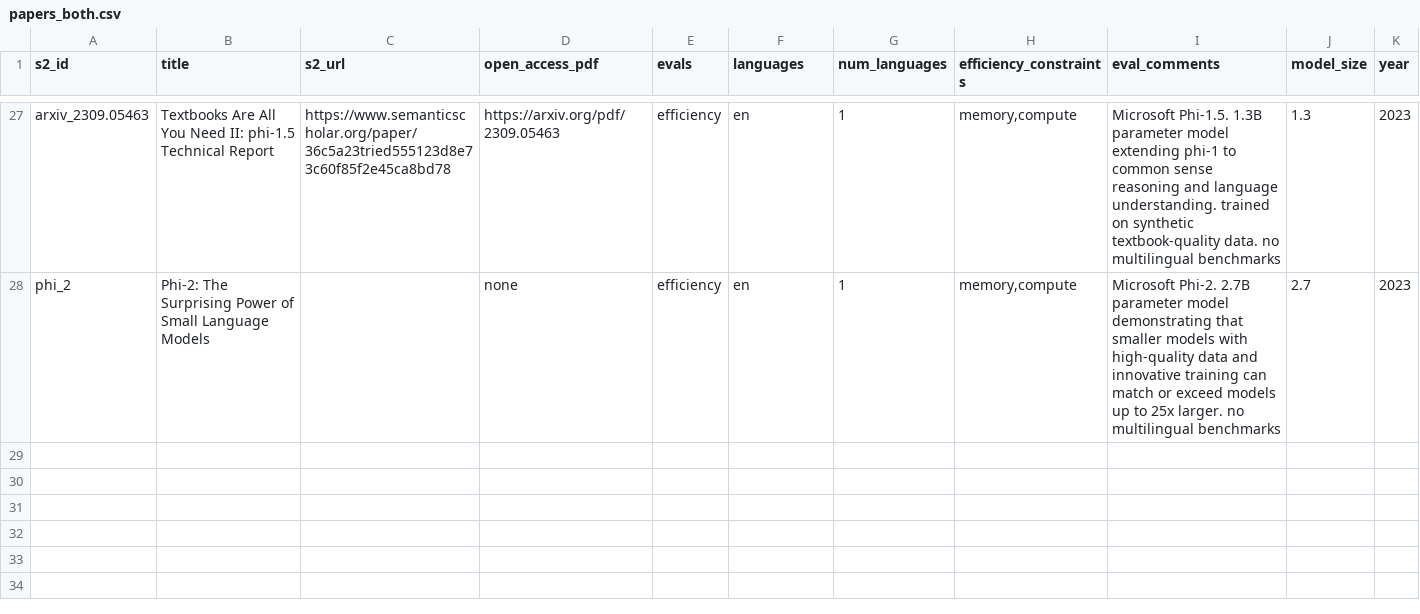
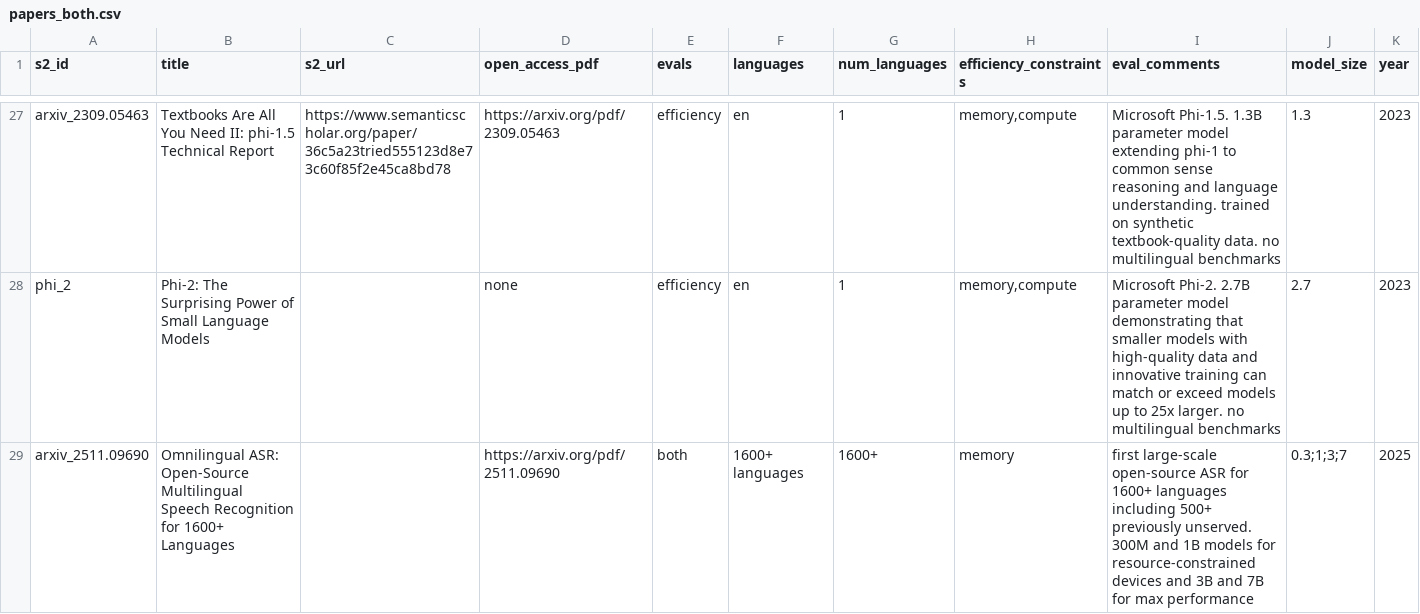
Before and after one commit to ljvmiranda921/multilinguality-at-the-edge, a CSV file: data/papers_both.csv, drawn as a sheet; only a part is shown, gaps mark what is left out.

```diff
--- a/data/papers_both.csv
+++ b/data/papers_both.csv
@@ -28 +28,2 @@ arxiv_2309.05463,Textbooks Are All You Need II: phi-1.5 Technical Report,https:/
 phi_2,Phi-2: The Surprising Power of Small Language Models,,none,efficiency,en,1,"memory,compute",Microsoft Phi-2. 2.7B parameter model demonstrating that smaller models with high-quality data and innovative training can match or exceed models up to 25x larger. no multilingual benchmarks,2.7,2023
+arxiv_2511.09690,Omnilingual ASR: Open-Source Multilingual Speech Recognition for 1600+ Languages,,https://arxiv.org/pdf/2511.09690,both,1600+ languages,1600+,memory,first large-scale open-source ASR for 1600+ languages including 500+ previously unserved. 300M and 1B models for resource-constrained devices and 3B and 7B for max performance,0.3;1;3;7,2025
```
Also changed, not shown: 7 other files.
